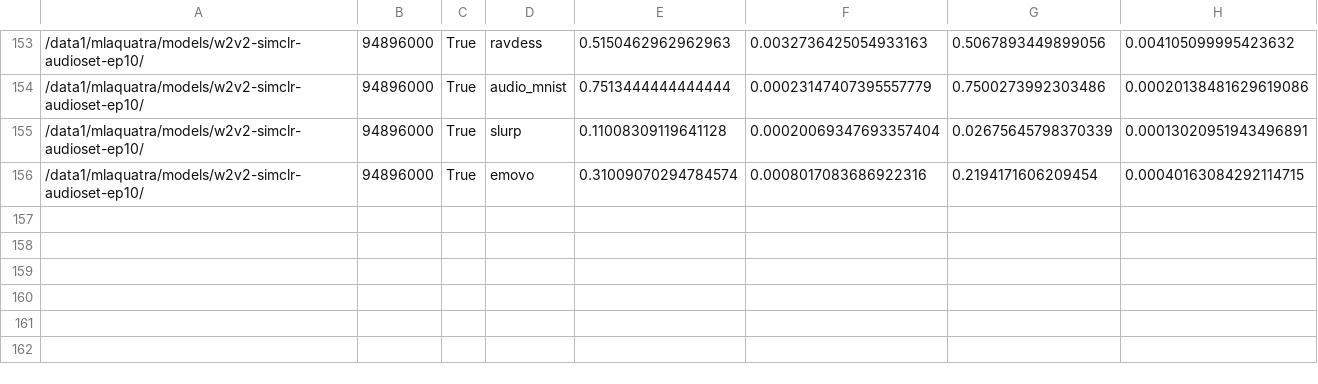
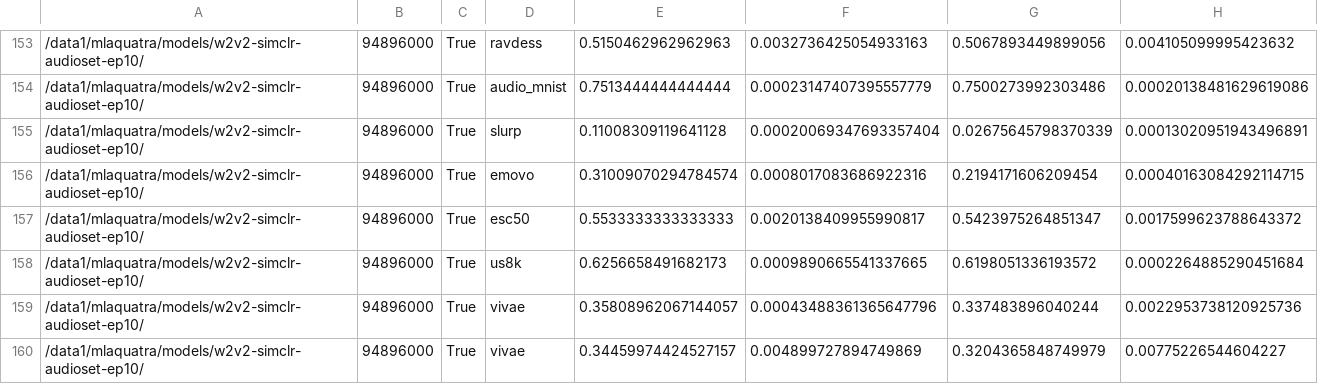
Before and after one commit to MorenoLaQuatra/ARCH, a TSV file: results/hf_models_n_iters_3.tsv, drawn as a sheet; only a part is shown, gaps mark what is left out; the diff names each change by its address in the sheet, - before the commit and + after, or states it on an @@ line.

```diff
--- a/results/hf_models_n_iters_3.tsv
+++ b/results/hf_models_n_iters_3.tsv
+row 157: /data1/mlaquatra/models/w2v2-simclr-audioset-ep10/ | 94896000 | True | esc50 | 0.5533333333333333 | 0.0020138409955990817 | 0.5423975264851347 | 0.0017599623788643372
+row 158: /data1/mlaquatra/models/w2v2-simclr-audioset-ep10/ | 94896000 | True | us8k | 0.6256658491682173 | 0.0009890665541337665 | 0.6198051336193572 | 0.0002264885290451684
+row 159: /data1/mlaquatra/models/w2v2-simclr-audioset-ep10/ | 94896000 | True | vivae | 0.35808962067144057 | 0.00043488361365647796 | 0.337483896040244 | 0.0022953738120925736
+row 160: /data1/mlaquatra/models/w2v2-simclr-audioset-ep10/ | 94896000 | True | vivae | 0.34459974424527157 | 0.004899727894749869 | 0.3204365848749979 | 0.00775226544604227
```
Also changed, not shown: 17 other files.
